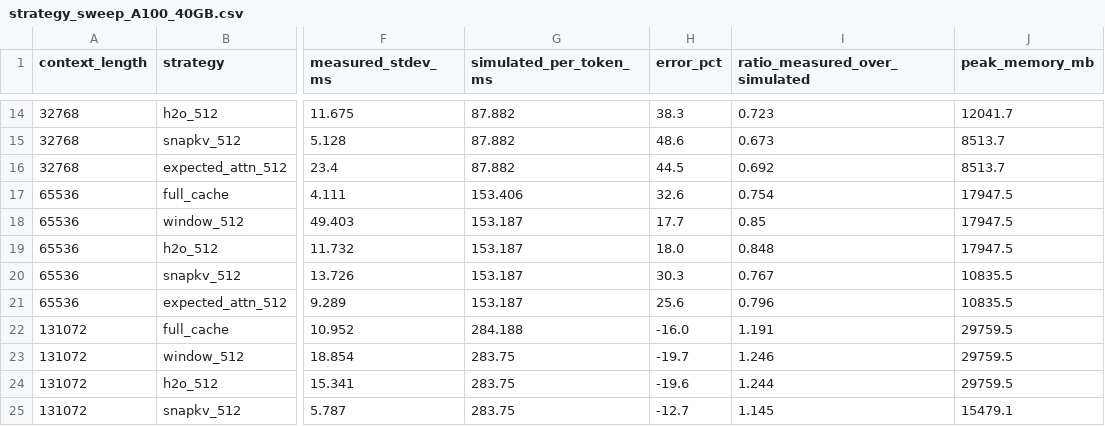
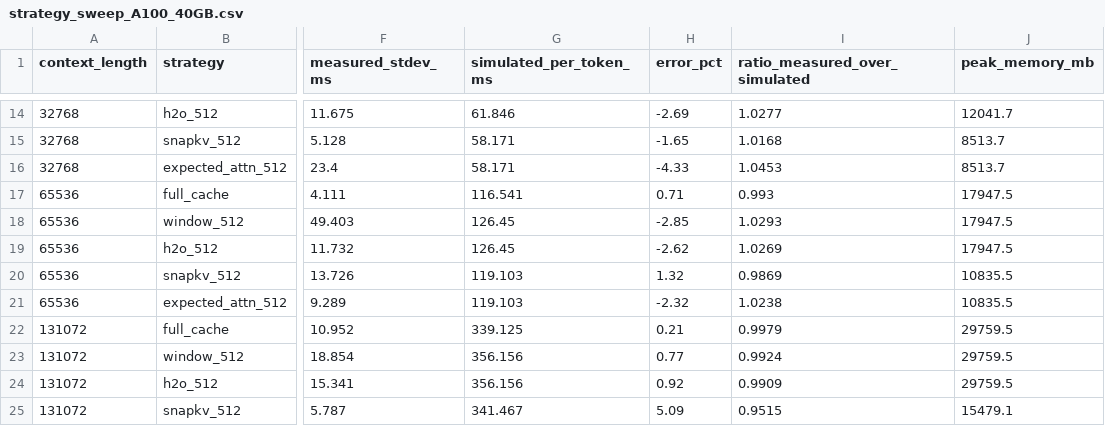
Before and after one commit to singhh5050/hardware-proprioception, a CSV file: results/benchmark_A100_40GB/strategy_sweep_A100_40GB.csv, drawn as a sheet; only a part is shown, gaps mark what is left out; the diff covers the shown part only; the diff names each change by its address in the sheet, - before the commit and + after, or states it on an @@ line.

```diff
--- a/results/benchmark_A100_40GB/strategy_sweep_A100_40GB.csv
+++ b/results/benchmark_A100_40GB/strategy_sweep_A100_40GB.csv
-G14 (simulated_per_token_ms): 87.882
+G14 (simulated_per_token_ms): 61.846
-H14 (error_pct): 38.3
+H14 (error_pct): -2.69
-I14 (ratio_measured_over_simulated): 0.723
+I14 (ratio_measured_over_simulated): 1.0277
-G15:G16 (simulated_per_token_ms): 87.882
+G15:G16 (simulated_per_token_ms): 58.171
-H15 (error_pct): 48.6
+H15 (error_pct): -1.65
-I15 (ratio_measured_over_simulated): 0.673
+I15 (ratio_measured_over_simulated): 1.0168
-H16 (error_pct): 44.5
+H16 (error_pct): -4.33
-I16 (ratio_measured_over_simulated): 0.692
+I16 (ratio_measured_over_simulated): 1.0453
-G17 (simulated_per_token_ms): 153.406
+G17 (simulated_per_token_ms): 116.541
-H17 (error_pct): 32.6
+H17 (error_pct): 0.71
-I17 (ratio_measured_over_simulated): 0.754
+I17 (ratio_measured_over_simulated): 0.993
-G18:G19 (simulated_per_token_ms): 153.187
+G18:G19 (simulated_per_token_ms): 126.45
-H18 (error_pct): 17.7
+H18 (error_pct): -2.85
-I18 (ratio_measured_over_simulated): 0.85
+I18 (ratio_measured_over_simulated): 1.0293
-H19 (error_pct): 18.0
+H19 (error_pct): -2.62
-I19 (ratio_measured_over_simulated): 0.848
+I19 (ratio_measured_over_simulated): 1.0269
-G20:G21 (simulated_per_token_ms): 153.187
+G20:G21 (simulated_per_token_ms): 119.103
-H20 (error_pct): 30.3
+H20 (error_pct): 1.32
-I20 (ratio_measured_over_simulated): 0.767
+I20 (ratio_measured_over_simulated): 0.9869
-H21 (error_pct): 25.6
+H21 (error_pct): -2.32
-I21 (ratio_measured_over_simulated): 0.796
+I21 (ratio_measured_over_simulated): 1.0238
-G22 (simulated_per_token_ms): 284.188
+G22 (simulated_per_token_ms): 339.125
-H22 (error_pct): -16.0
+H22 (error_pct): 0.21
-I22 (ratio_measured_over_simulated): 1.191
+I22 (ratio_measured_over_simulated): 0.9979
-G23:G24 (simulated_per_token_ms): 283.75
+G23:G24 (simulated_per_token_ms): 356.156
-H23 (error_pct): -19.7
+H23 (error_pct): 0.77
-I23 (ratio_measured_over_simulated): 1.246
+I23 (ratio_measured_over_simulated): 0.9924
-H24 (error_pct): -19.6
+H24 (error_pct): 0.92
-I24 (ratio_measured_over_simulated): 1.244
+I24 (ratio_measured_over_simulated): 0.9909
-G25 (simulated_per_token_ms): 283.75
+G25 (simulated_per_token_ms): 341.467
-H25 (error_pct): -12.7
+H25 (error_pct): 5.09
-I25 (ratio_measured_over_simulated): 1.145
+I25 (ratio_measured_over_simulated): 0.9515
```
Also changed, not shown: 39 edited cells elsewhere in this file, results/benchmark/strategy_sweep_GH200.csv.
